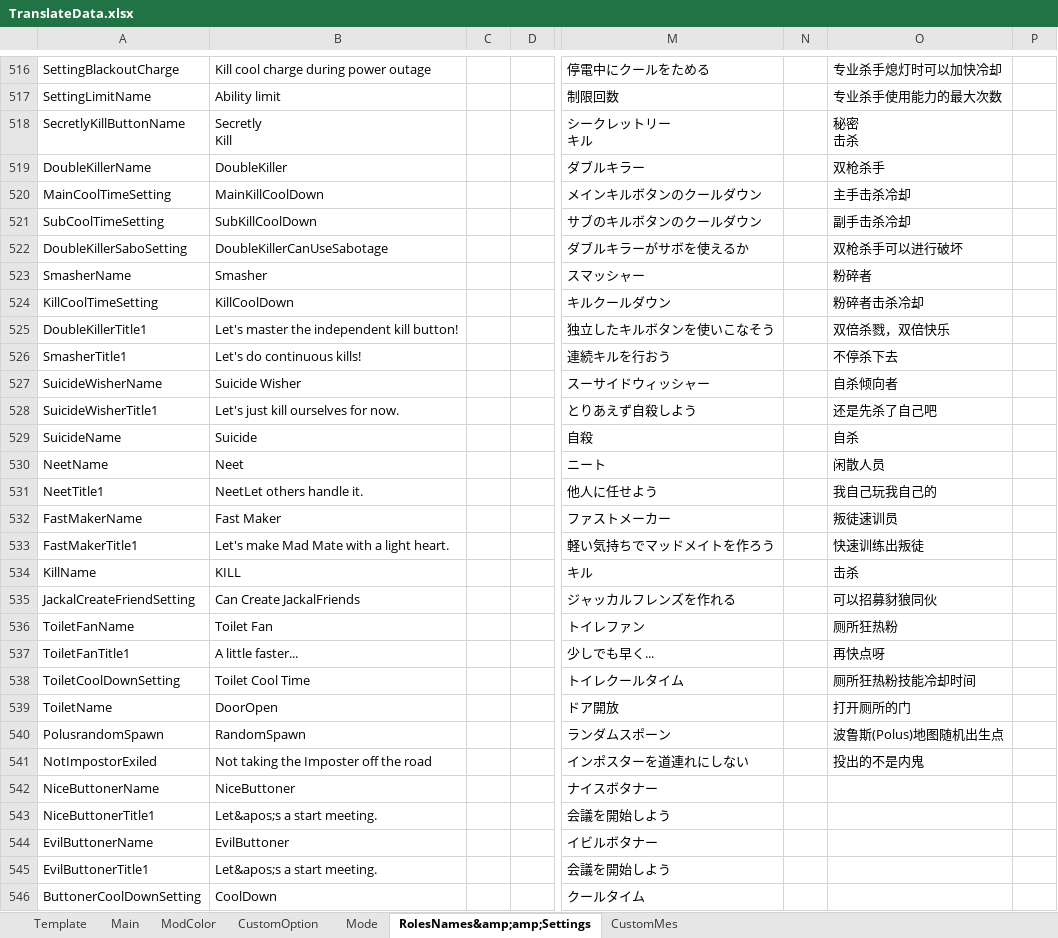
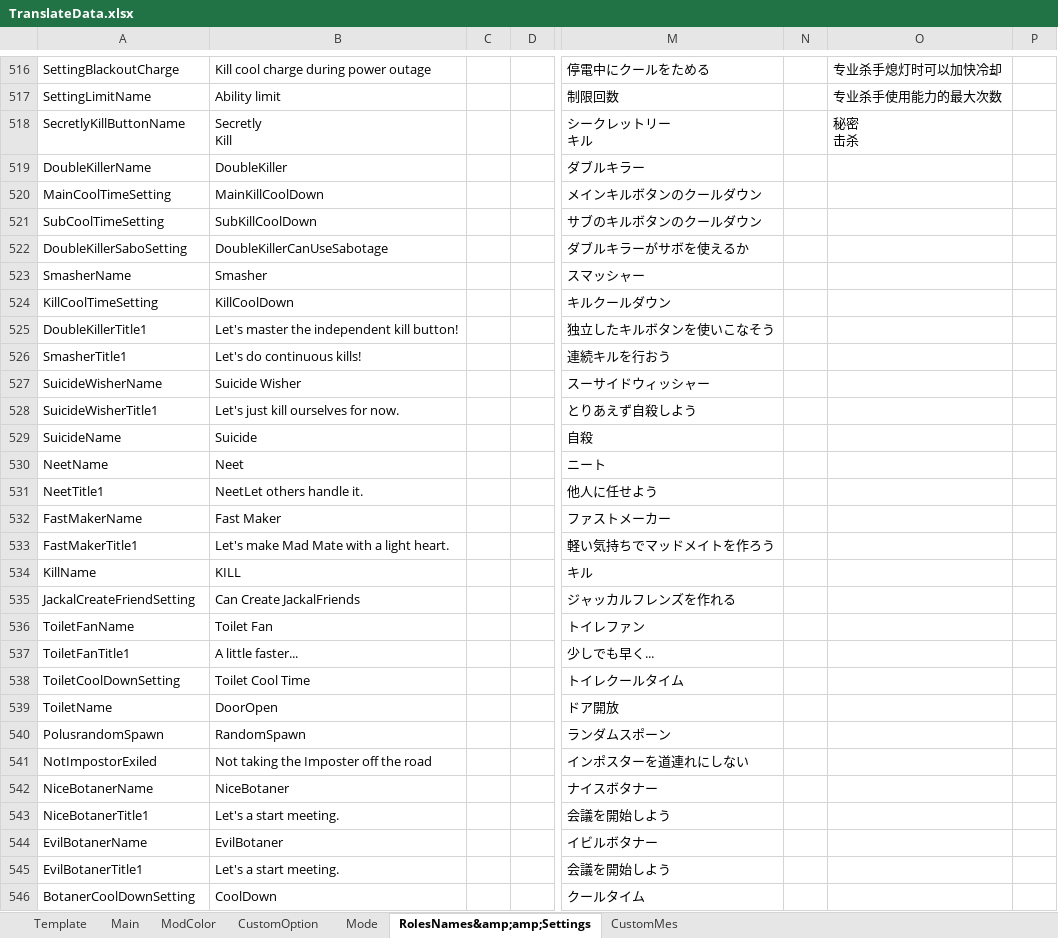
Before and after one commit to SuperNewRoles/SuperNewRoles, an Excel workbook: TranslateData.xlsx, sheet RolesNames&amp;amp;Settings, drawn as a sheet; only a part is shown, gaps mark what is left out; values as stored, in another font and other column widths than the file's, no borders; the diff covers the shown part only; the diff names each change by its address in the sheet, - before the commit and + after, or states it on an @@ line.

```diff
--- a/TranslateData.xlsx (sheet RolesNames&amp;amp;Settings)
+++ b/TranslateData.xlsx (sheet RolesNames&amp;amp;Settings)
-O519: 双枪杀手
+O519: (empty)
-O520: 主手击杀冷却
+O520: (empty)
-O521: 副手击杀冷却
+O521: (empty)
-O522: 双枪杀手可以进行破坏
+O522: (empty)
-O523: 粉碎者
+O523: (empty)
-O524: 粉碎者击杀冷却
+O524: (empty)
-O525: 双倍杀戮，双倍快乐
+O525: (empty)
-O526: 不停杀下去
+O526: (empty)
-O527: 自杀倾向者
+O527: (empty)
-O528: 还是先杀了自己吧
+O528: (empty)
-O529: 自杀
+O529: (empty)
-O530: 闲散人员
+O530: (empty)
-O531: 我自己玩我自己的
+O531: (empty)
-O532: 叛徒速训员
+O532: (empty)
-O533: 快速训练出叛徒
+O533: (empty)
-O534: 击杀
+O534: (empty)
-O535: 可以招募豺狼同伙
+O535: (empty)
-O536: 厕所狂热粉
+O536: (empty)
-O537: 再快点呀
+O537: (empty)
-O538: 厕所狂热粉技能冷却时间
+O538: (empty)
-O539: 打开厕所的门
+O539: (empty)
-O540: 波鲁斯(Polus)地图随机出生点
+O540: (empty)
-O541: 投出的不是内鬼
+O541: (empty)
-A542: NiceButtonerName
+A542: NiceBotanerName
-B542: NiceButtoner
+B542: NiceBotaner
-A543: NiceButtonerTitle1
+A543: NiceBotanerTitle1
-B543: Let&apos;s a start meeting.
+B543: Let's a start meeting.
-A544: EvilButtonerName
+A544: EvilBotanerName
-B544: EvilButtoner
+B544: EvilBotaner
-A545: EvilButtonerTitle1
+A545: EvilBotanerTitle1
-B545: Let&apos;s a start meeting.
+B545: Let's a start meeting.
-A546: ButtonerCoolDownSetting
+A546: BotanerCoolDownSetting
```
Also changed, not shown: 66 removed rows, 12 edited cells and cell formats elsewhere in this sheet, 2 other files.
